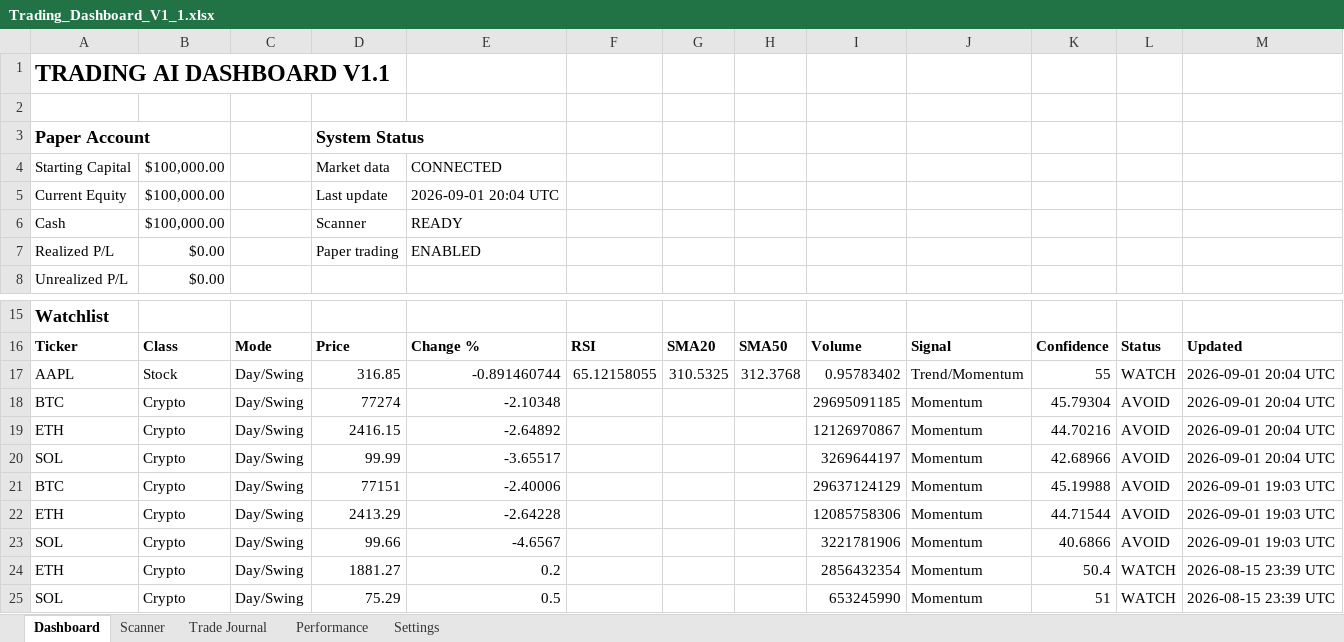
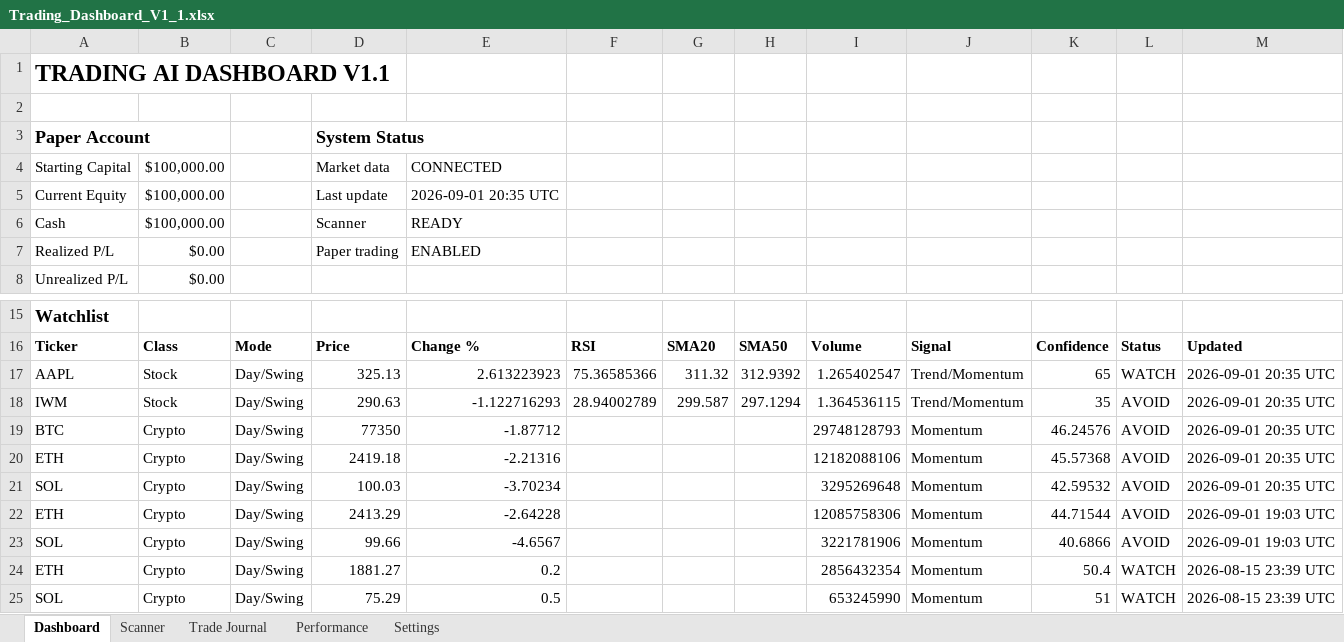
Before and after one commit to Miledy31/TRADING-AI-AGENT, an Excel workbook: Trading_Dashboard_V1_1.xlsx, sheet Dashboard, drawn as a sheet; only a part is shown, gaps mark what is left out; values as stored, in another font and other column widths than the file's, no borders; table styles not drawn; removed rows and columns are numbered as before the commit, all else as after; the diff names each change by its address in the sheet, - before the commit and + after, or states it on an @@ line.

```diff
--- a/Trading_Dashboard_V1_1.xlsx (sheet Dashboard)
+++ b/Trading_Dashboard_V1_1.xlsx (sheet Dashboard)
-E5: 2026-09-01 20:04 UTC
+E5: 2026-09-01 20:35 UTC
-D17: 316.85
+D17: 325.13
-E17: -0.891460744
+E17: 2.613223923
-F17: 65.12158055
+F17: 75.36585366
-G17: 310.5325
+G17: 311.32
-H17: 312.3768
+H17: 312.9392
-I17: 0.95783402
+I17: 1.265402547
-K17: 55
+K17: 65
-M17: 2026-09-01 20:04 UTC
+M17: 2026-09-01 20:35 UTC
+row 18: IWM | Stock | Day/Swing | 290.63 | -1.122716293 | 28.94002789 | 299.587 | 297.1294 | 1.364536115 | Trend/Momentum | 35 | AVOID | 2026-09-01 20:35 UTC
-D19: 77274
+D19: 77350
-E19: -2.10348
+E19: -1.87712
-I19: 29695091185
+I19: 29748128793
-K19: 45.79304
+K19: 46.24576
-M19:M21: 2026-09-01 20:04 UTC
+M19:M21: 2026-09-01 20:35 UTC
-D20: 2416.15
+D20: 2419.18
-E20: -2.64892
+E20: -2.21316
-I20: 12126970867
+I20: 12182088106
-K20: 44.70216
+K20: 45.57368
-D21: 99.99
+D21: 100.03
-E21: -3.65517
+E21: -3.70234
-I21: 3269644197
+I21: 3295269648
-K21: 42.68966
+K21: 42.59532
-row 21: BTC | Crypto | Day/Swing | 77151 | -2.40006 |  |  |  | 29637124129 | Momentum | 45.19988 | AVOID | 2026-09-01 19:03 UTC
```
Also changed, not shown: sheet Scanner.
